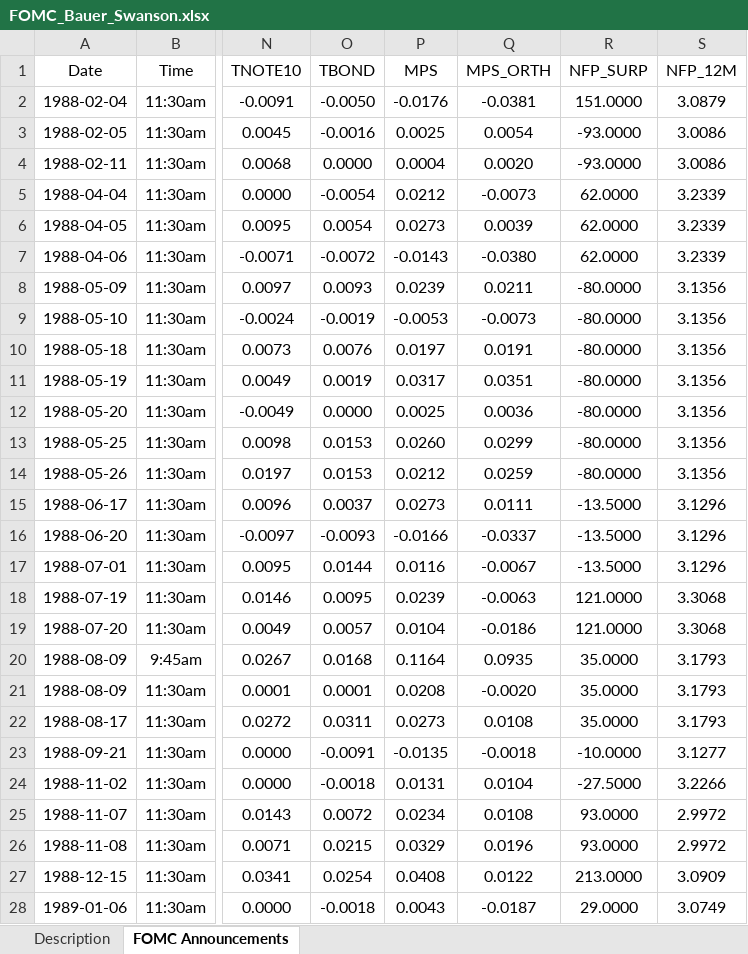
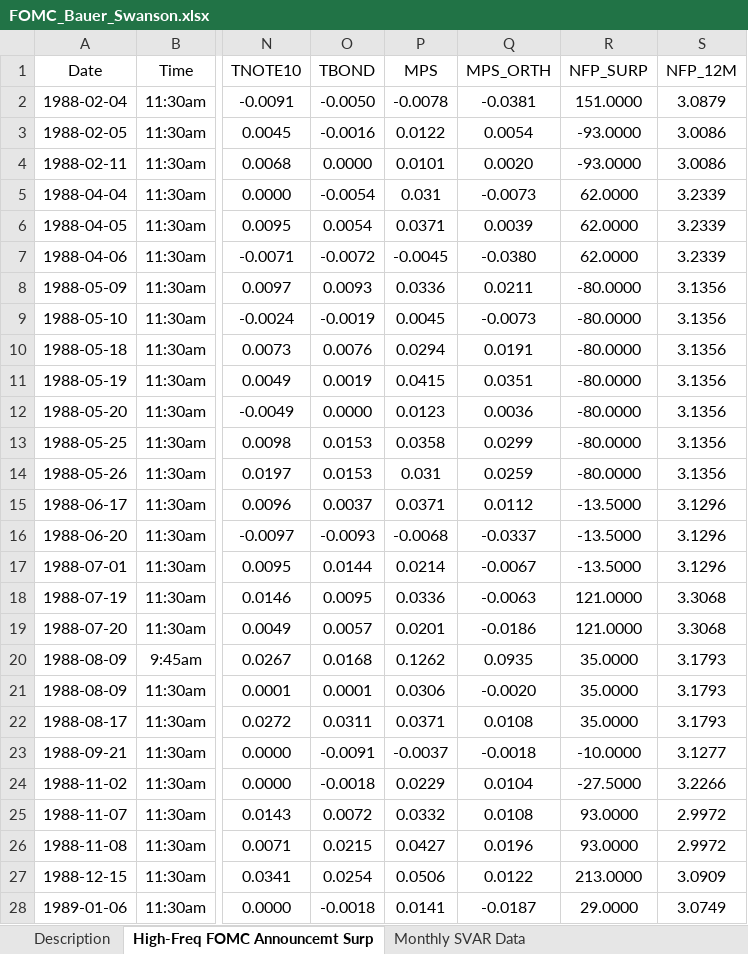
Before and after one commit to mdbauer/new-site, an Excel workbook: static/files/FOMC_Bauer_Swanson.xlsx, sheet High-Freq FOMC Announcemt Surp, drawn as a sheet; only a part is shown, gaps mark what is left out; values as stored, in another font and other column widths than the file's, no borders; the diff covers the shown part only; the diff names each change by its address in the sheet, - before the commit and + after, or states it on an @@ line.

```diff
--- a/static/files/FOMC_Bauer_Swanson.xlsx (sheet High-Freq FOMC Announcemt Surp)
+++ b/static/files/FOMC_Bauer_Swanson.xlsx (sheet High-Freq FOMC Announcemt Surp)
-sheet tab: FOMC Announcements
+sheet tab: High-Freq FOMC Announcemt Surp
+sheet tab: Monthly SVAR Data
-P2 (MPS): -0.0176
+P2 (MPS): -0.0078
-P3 (MPS): 0.0025
+P3 (MPS): 0.0122
-P4 (MPS): 0.0004
+P4 (MPS): 0.0101
-P5 (MPS): 0.0212
+P5 (MPS): 0.031
-P6 (MPS): 0.0273
+P6 (MPS): 0.0371
-P7 (MPS): -0.0143
+P7 (MPS): -0.0045
-P8 (MPS): 0.0239
+P8 (MPS): 0.0336
-P9 (MPS): -0.0053
+P9 (MPS): 0.0045
-P10 (MPS): 0.0197
+P10 (MPS): 0.0294
-P11 (MPS): 0.0317
+P11 (MPS): 0.0415
-P12 (MPS): 0.0025
+P12 (MPS): 0.0123
-P13 (MPS): 0.0260
+P13 (MPS): 0.0358
-P14 (MPS): 0.0212
+P14 (MPS): 0.031
-P15 (MPS): 0.0273
+P15 (MPS): 0.0371
-Q15 (MPS_ORTH): 0.0111
+Q15 (MPS_ORTH): 0.0112
-P16 (MPS): -0.0166
+P16 (MPS): -0.0068
-P17 (MPS): 0.0116
+P17 (MPS): 0.0214
-P18 (MPS): 0.0239
+P18 (MPS): 0.0336
-P19 (MPS): 0.0104
+P19 (MPS): 0.0201
-P20 (MPS): 0.1164
+P20 (MPS): 0.1262
-P21 (MPS): 0.0208
+P21 (MPS): 0.0306
-P22 (MPS): 0.0273
+P22 (MPS): 0.0371
-P23 (MPS): -0.0135
+P23 (MPS): -0.0037
-P24 (MPS): 0.0131
+P24 (MPS): 0.0229
-P25 (MPS): 0.0234
+P25 (MPS): 0.0332
-P26 (MPS): 0.0329
+P26 (MPS): 0.0427
-P27 (MPS): 0.0408
+P27 (MPS): 0.0506
-P28 (MPS): 0.0043
+P28 (MPS): 0.0141
```
Also changed, not shown: 312 edited cells elsewhere in this sheet, sheet Description, 5 other files.
